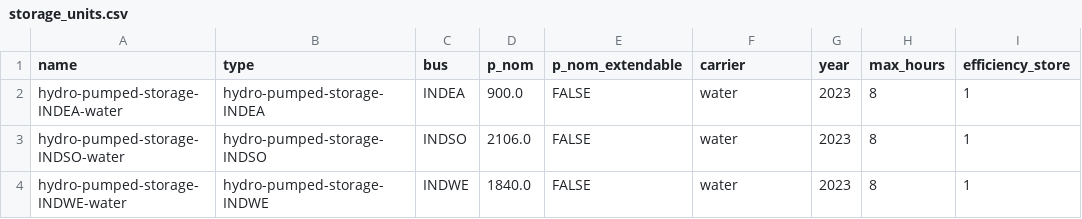
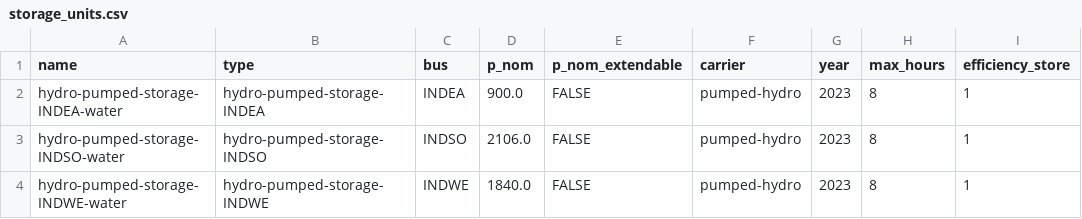
Before and after one commit to transition-zero/tza-pypsa, a CSV file: stock_models/India/storage_units.csv, drawn as a sheet; only a part is shown; the diff names each change by its address in the sheet, - before the commit and + after, or states it on an @@ line.

```diff
--- a/stock_models/India/storage_units.csv
+++ b/stock_models/India/storage_units.csv
-F2:F4 (carrier): water
+F2:F4 (carrier): pumped-hydro
```
Also changed, not shown: stock_models/Japan/carriers.csv.
